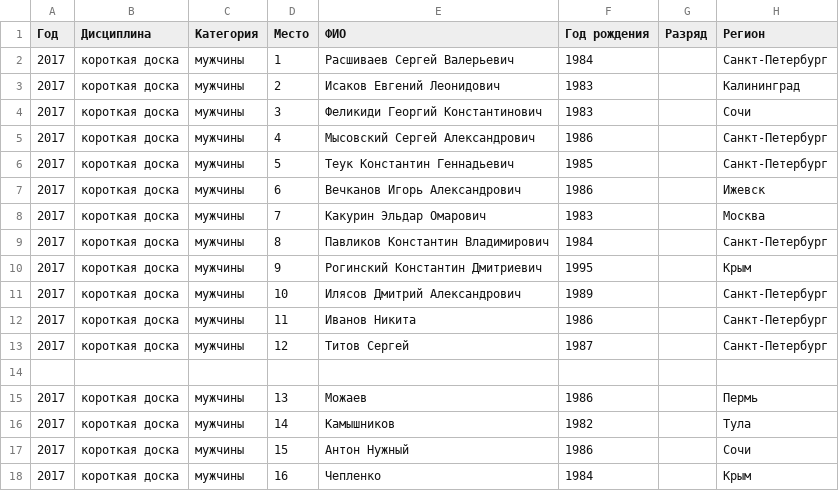
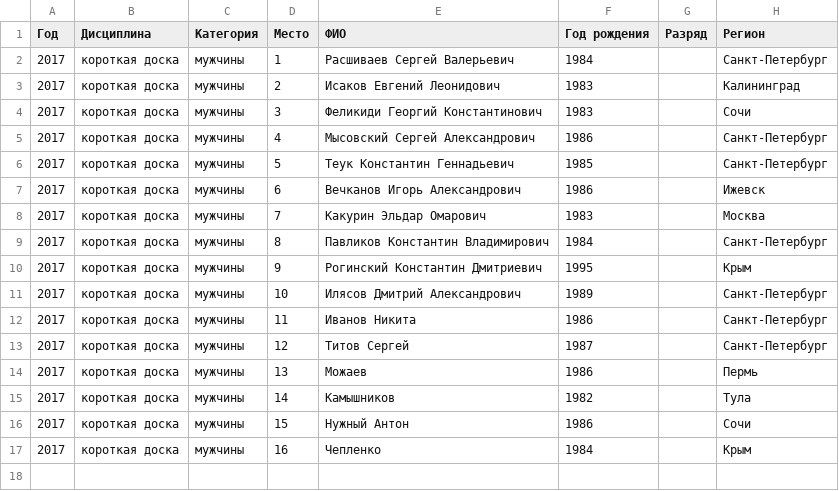
Before and after one commit to odinsy/topheats-rating, a CSV file: data/shortboard/shortboard_men_2017.csv, drawn as a sheet.

```diff
--- a/data/shortboard/shortboard_men_2017.csv
+++ b/data/shortboard/shortboard_men_2017.csv
@@ -13,6 +13,5 @@
 2017,короткая доска,мужчины,12,Титов Сергей,1987,,Санкт-Петербург
-
 2017,короткая доска,мужчины,13,Можаев,1986,,Пермь
 2017,короткая доска,мужчины,14,Камышников,1982,,Тула
-2017,короткая доска,мужчины,15,Антон Нужный,1986,,Сочи
+2017,короткая доска,мужчины,15,Нужный Антон,1986,,Сочи
 2017,короткая доска,мужчины,16,Чепленко,1984,,Крым
```
Also changed, not shown: ranking/longboard_men.csv, ranking/shortboard_men.csv, 1 other file.
